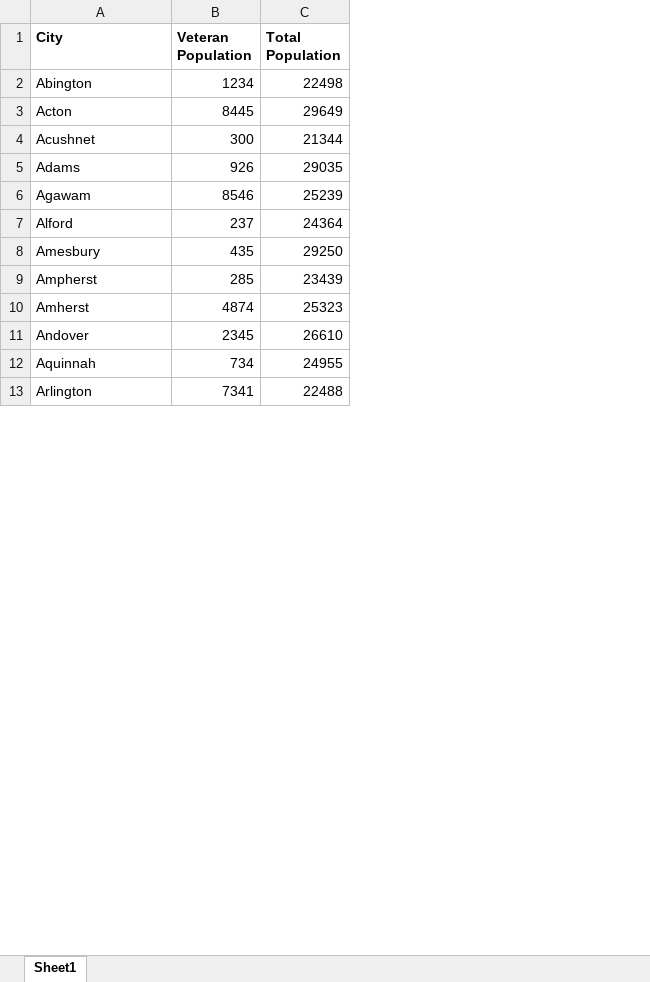
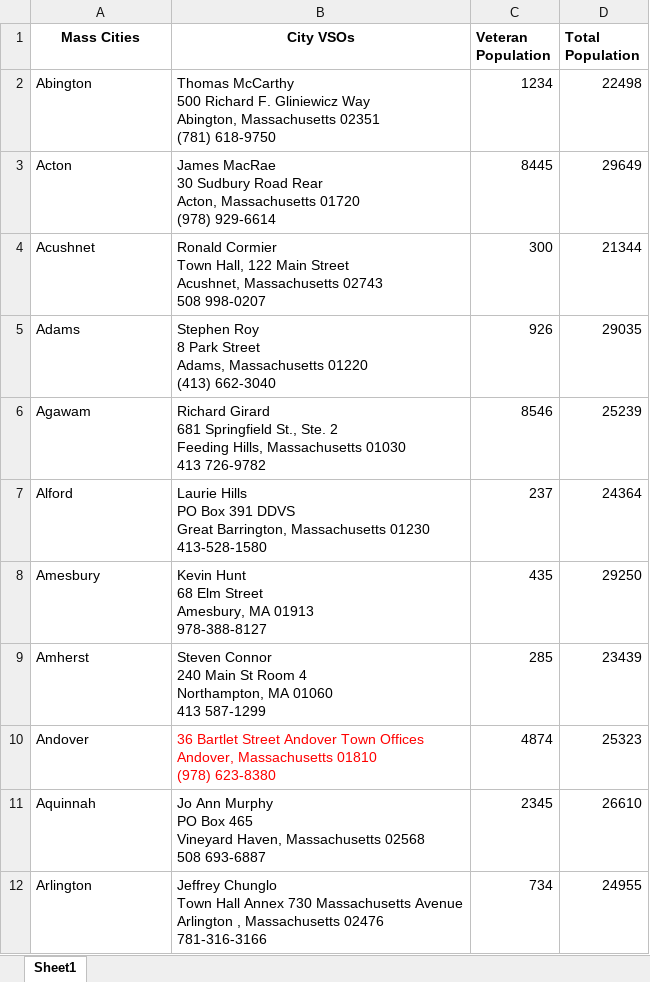
Before and after one commit to britneyting/BrightonMarineMap, an Excel workbook: outline_testing/map_test_data.xlsx, sheet Sheet1, drawn as a sheet; only a part is shown; values as stored, in another font and other column widths than the file's, no borders; removed rows and columns are numbered as before the commit, all else as after; ↵ is a line break in a cell; the diff covers the shown part only; the diff names each change by its address in the sheet, - before the commit and + after, or states it on an @@ line.

```diff
--- a/outline_testing/map_test_data.xlsx (sheet Sheet1)
+++ b/outline_testing/map_test_data.xlsx (sheet Sheet1)
+column B (City VSOs), rows 2-12: Thomas McCarthy ↵ 500 Richard F. Gliniewicz Way ↵ Abington, Massachusetts 02351 ↵ (781) 618-9750 | James MacRae ↵ 30 Sudbury Road Rear ↵ Acton, Massachusetts 01720 ↵ (978) 929-6614 | Ronald Cormier ↵ Town Hall, 122 Main Street ↵ Acushnet, Massachusetts 02743 ↵ 508 998-0207 | Stephen Roy ↵ 8 Park Street ↵ Adams, Massachusetts 01220 ↵ (413) 662-3040 | Richard Girard ↵ 681 Springfield St., Ste. 2 ↵ Feeding Hills, Massachusetts 01030 ↵ 413 726-9782 | Laurie Hills ↵ PO Box 391 DDVS ↵ Great Barrington, Massachusetts 01230 ↵ 413-528-1580 | Kevin Hunt ↵ 68 Elm Street ↵ Amesbury, MA 01913 ↵ 978-388-8127 | Steven Connor ↵ 240 Main St Room 4 ↵ Northampton, MA 01060 ↵ 413 587-1299 | 36 Bartlet Street Andover Town Offices ↵ Andover, Massachusetts 01810 ↵ (978) 623-8380 | Jo Ann Murphy ↵ PO Box 465 ↵ Vineyard Haven, Massachusetts 02568 ↵ 508 693-6887 | Jeffrey Chunglo ↵ Town Hall Annex 730 Massachusetts Avenue ↵ Arlington , Massachusetts 02476 ↵ 781-316-3166
-A1: City
+A1: Mass Cities
-A1 alignment: left
+A1 alignment: center
-row 9: Ampherst | 285 | 23439
-C9 (Veteran Population): 4874
+C9 (Veteran Population): 285
-D9 (Total Population): 25323
+D9 (Total Population): 23439
-C10 (Veteran Population): 2345
+C10 (Veteran Population): 4874
-D10 (Total Population): 26610
+D10 (Total Population): 25323
-C11 (Veteran Population): 734
+C11 (Veteran Population): 2345
-D11 (Total Population): 24955
+D11 (Total Population): 26610
-C12 (Veteran Population): 7341
+C12 (Veteran Population): 734
-D12 (Total Population): 22488
+D12 (Total Population): 24955
```
Also changed, not shown: 7 added rows, 6 removed rows and 413 edited cells elsewhere in this sheet, 3 other files.
